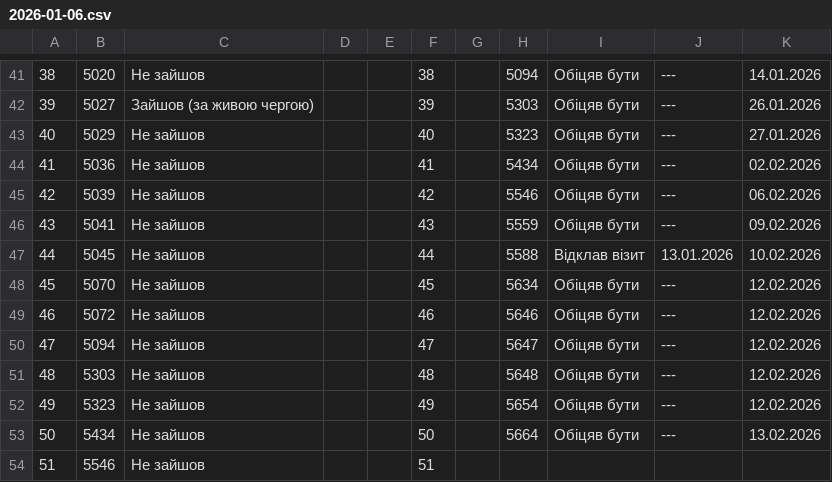
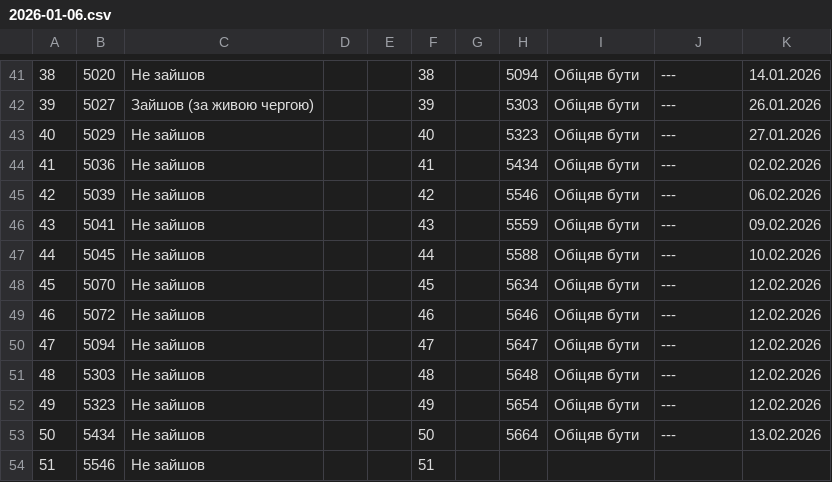
Before and after one commit to zbstof/vlk-zakrevskoho, a CSV file: daily_sheets_cache/2026-01-06.csv, drawn as a sheet; only a part is shown, gaps mark what is left out.

```diff
--- a/daily_sheets_cache/2026-01-06.csv
+++ b/daily_sheets_cache/2026-01-06.csv
@@ -50,3 +50,3 @@
 43,5041,Не зайшов,,,43,,5559,Обіцяв бути,---,09.02.2026
-44,5045,Не зайшов,,,44,,5588,Відклав візит,13.01.2026,10.02.2026
+44,5045,Не зайшов,,,44,,5588,Обіцяв бути,---,10.02.2026
 45,5070,Не зайшов,,,45,,5634,Обіцяв бути,---,12.02.2026
```
Also changed, not shown: daily_sheets_cache/2026-01-07.csv, daily_sheets_cache/2026-01-08.csv, 1 other file.
